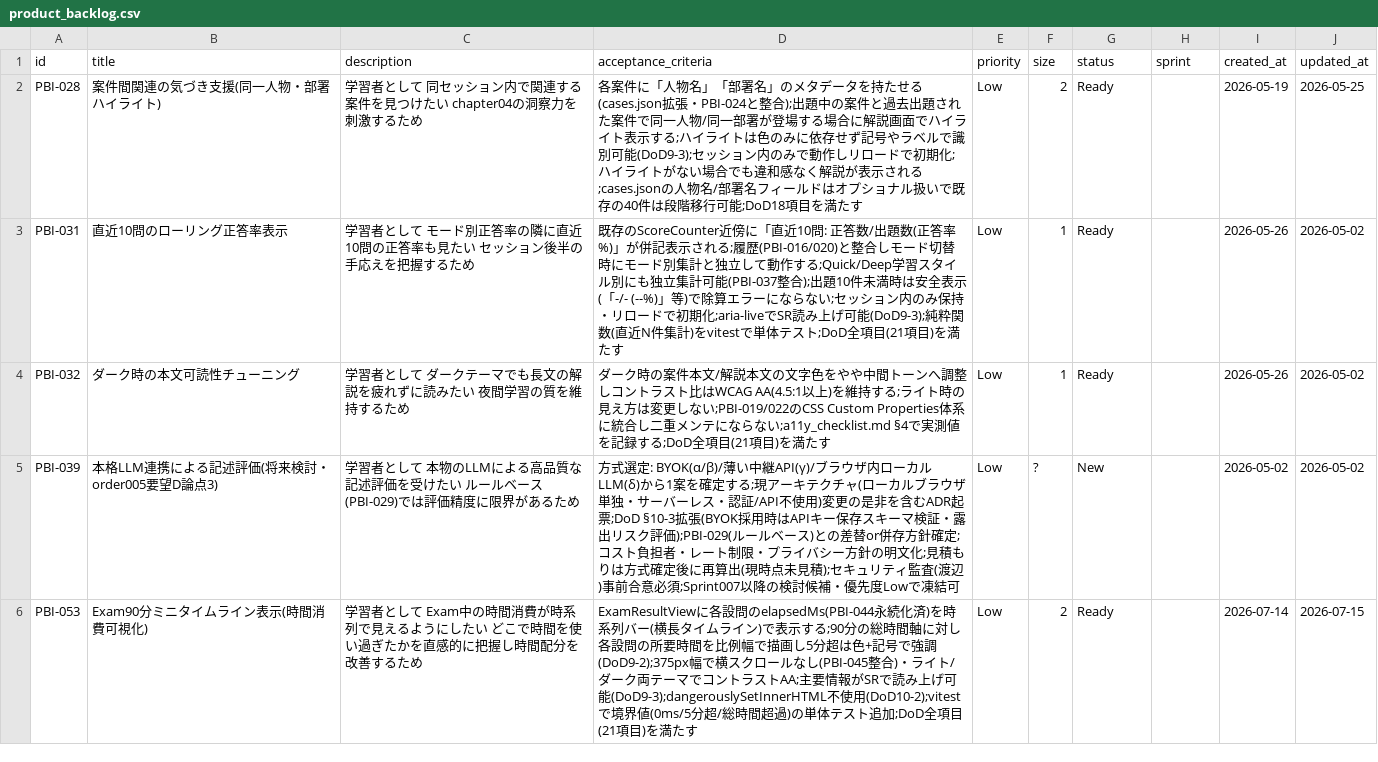
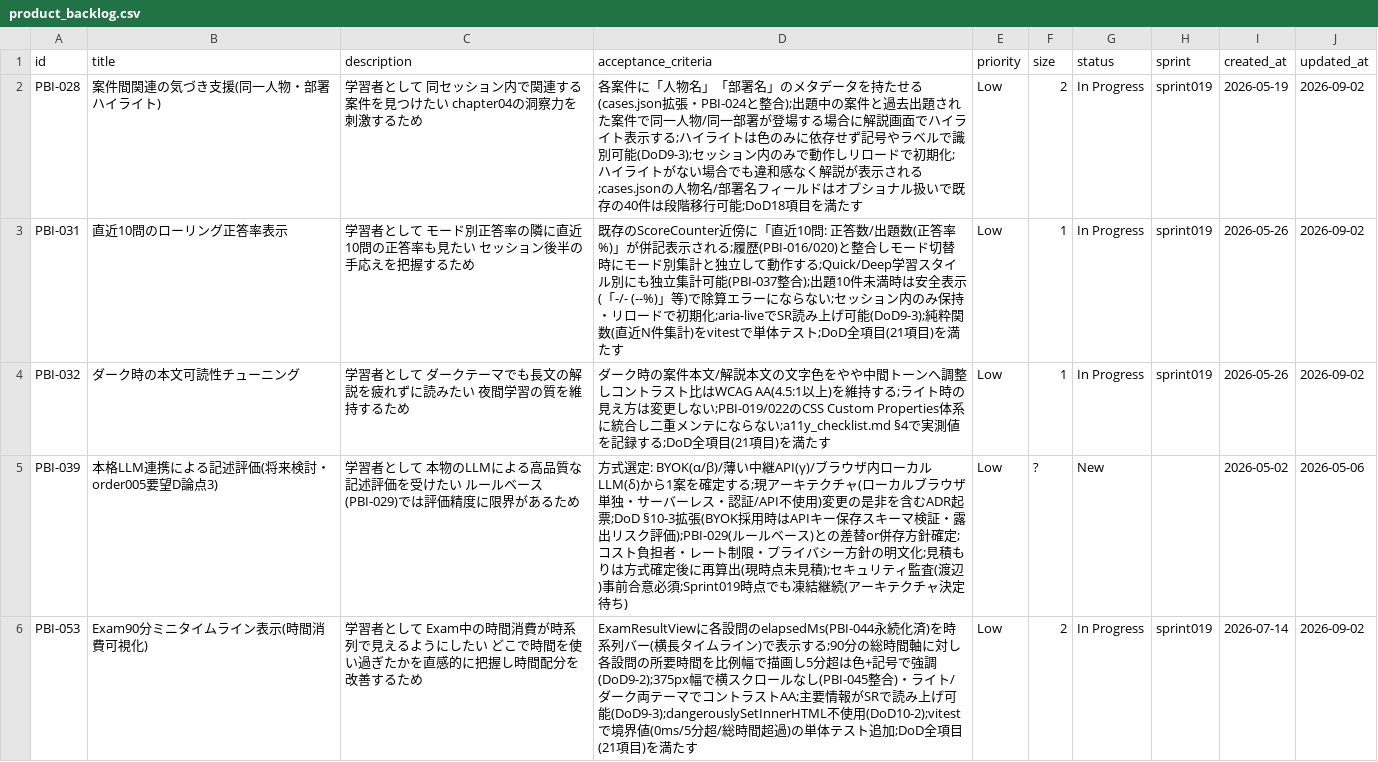
Before and after one commit to mitsuo119/innbuskcet-app, a CSV file: scrum/product_backlog.csv, drawn as a sheet.

Commit message:
feat: Sprint019 - ローリング正答率・ダーク可読性・Examタイムライン・案件間関連ハイライト

```diff
--- a/scrum/product_backlog.csv
+++ b/scrum/product_backlog.csv
@@ -1,6 +1,6 @@
 id,title,description,acceptance_criteria,priority,size,status,sprint,created_at,updated_at
-PBI-028,案件間関連の気づき支援(同一人物・部署ハイライト),学習者として 同セッション内で関連する案件を見つけたい chapter04の洞察力を刺激するため,各案件に「人物名」「部署名」のメタデータを持たせる(cases.json拡張・PBI-024と整合);出題中の案件と過去出題された案件で同一人物/同一部署が登場する場合に解説画面でハイライト表示する;ハイライトは色のみに依存せず記号やラベルで識別可能(DoD9-3);セッション内のみで動作しリロードで初期化;ハイライトがない場合でも違和感なく解説が表示される;cases.jsonの人物名/部署名フィールドはオプショナル扱いで既存の40件は段階移行可能;DoD18項目を満たす,Low,2,Ready,,2026-05-19,2026-05-25
-PBI-031,直近10問のローリング正答率表示,学習者として モード別正答率の隣に直近10問の正答率も見たい セッション後半の手応えを把握するため,既存のScoreCounter近傍に「直近10問: 正答数/出題数(正答率%)」が併記表示される;履歴(PBI-016/020)と整合しモード切替時にモード別集計と独立して動作する;Quick/Deep学習スタイル別にも独立集計可能(PBI-037整合);出題10件未満時は安全表示(「-/- (--%)」等)で除算エラーにならない;セッション内のみ保持・リロードで初期化;aria-liveでSR読み上げ可能(DoD9-3);純粋関数(直近N件集計)をvitestで単体テスト;DoD全項目(21項目)を満たす,Low,1,Ready,,2026-05-26,2026-05-02
-PBI-032,ダーク時の本文可読性チューニング,学習者として ダークテーマでも長文の解説を疲れずに読みたい 夜間学習の質を維持するため,ダーク時の案件本文/解説本文の文字色をやや中間トーンへ調整しコントラスト比はWCAG AA(4.5:1以上)を維持する;ライト時の見え方は変更しない;PBI-019/022のCSS Custom Properties体系に統合し二重メンテにならない;a11y_checklist.md §4で実測値を記録する;DoD全項目(21項目)を満たす,Low,1,Ready,,2026-05-26,2026-05-02
-PBI-039,本格LLM連携による記述評価(将来検討・order005要望D論点3),学習者として 本物のLLMによる高品質な記述評価を受けたい ルールベース(PBI-029)では評価精度に限界があるため,方式選定: BYOK(α/β)/薄い中継API(γ)/ブラウザ内ローカルLLM(δ)から1案を確定する;現アーキテクチャ(ローカルブラウザ単独・サーバーレス・認証/API不使用)変更の是非を含むADR起票;DoD §10-3拡張(BYOK採用時はAPIキー保存スキーマ検証・露出リスク評価);PBI-029(ルールベース)との差替or併存方針確定;コスト負担者・レート制限・プライバシー方針の明文化;見積もりは方式確定後に再算出(現時点未見積);セキュリティ監査(渡辺)事前合意必須;Sprint007以降の検討候補・優先度Lowで凍結可,Low,?,New,,2026-05-02,2026-05-02
-PBI-053,Exam90分ミニタイムライン表示(時間消費可視化),学習者として Exam中の時間消費が時系列で見えるようにしたい どこで時間を使い過ぎたかを直感的に把握し時間配分を改善するため,ExamResultViewに各設問のelapsedMs(PBI-044永続化済)を時系列バー(横長タイムライン)で表示する;90分の総時間軸に対し各設問の所要時間を比例幅で描画し5分超は色+記号で強調(DoD9-2);375px幅で横スクロールなし(PBI-045整合)・ライト/ダーク両テーマでコントラストAA;主要情報がSRで読み上げ可能(DoD9-3);dangerouslySetInnerHTML不使用(DoD10-2);vitestで境界値(0ms/5分超/総時間超過)の単体テスト追加;DoD全項目(21項目)を満たす,Low,2,Ready,,2026-07-14,2026-07-15
+PBI-028,案件間関連の気づき支援(同一人物・部署ハイライト),学習者として 同セッション内で関連する案件を見つけたい chapter04の洞察力を刺激するため,各案件に「人物名」「部署名」のメタデータを持たせる(cases.json拡張・PBI-024と整合);出題中の案件と過去出題された案件で同一人物/同一部署が登場する場合に解説画面でハイライト表示する;ハイライトは色のみに依存せず記号やラベルで識別可能(DoD9-3);セッション内のみで動作しリロードで初期化;ハイライトがない場合でも違和感なく解説が表示される;cases.jsonの人物名/部署名フィールドはオプショナル扱いで既存の40件は段階移行可能;DoD18項目を満たす,Low,2,In Progress,sprint019,2026-05-19,2026-09-02
+PBI-031,直近10問のローリング正答率表示,学習者として モード別正答率の隣に直近10問の正答率も見たい セッション後半の手応えを把握するため,既存のScoreCounter近傍に「直近10問: 正答数/出題数(正答率%)」が併記表示される;履歴(PBI-016/020)と整合しモード切替時にモード別集計と独立して動作する;Quick/Deep学習スタイル別にも独立集計可能(PBI-037整合);出題10件未満時は安全表示(「-/- (--%)」等)で除算エラーにならない;セッション内のみ保持・リロードで初期化;aria-liveでSR読み上げ可能(DoD9-3);純粋関数(直近N件集計)をvitestで単体テスト;DoD全項目(21項目)を満たす,Low,1,In Progress,sprint019,2026-05-26,2026-09-02
+PBI-032,ダーク時の本文可読性チューニング,学習者として ダークテーマでも長文の解説を疲れずに読みたい 夜間学習の質を維持するため,ダーク時の案件本文/解説本文の文字色をやや中間トーンへ調整しコントラスト比はWCAG AA(4.5:1以上)を維持する;ライト時の見え方は変更しない;PBI-019/022のCSS Custom Properties体系に統合し二重メンテにならない;a11y_checklist.md §4で実測値を記録する;DoD全項目(21項目)を満たす,Low,1,In Progress,sprint019,2026-05-26,2026-09-02
+PBI-039,本格LLM連携による記述評価(将来検討・order005要望D論点3),学習者として 本物のLLMによる高品質な記述評価を受けたい ルールベース(PBI-029)では評価精度に限界があるため,方式選定: BYOK(α/β)/薄い中継API(γ)/ブラウザ内ローカルLLM(δ)から1案を確定する;現アーキテクチャ(ローカルブラウザ単独・サーバーレス・認証/API不使用)変更の是非を含むADR起票;DoD §10-3拡張(BYOK採用時はAPIキー保存スキーマ検証・露出リスク評価);PBI-029(ルールベース)との差替or併存方針確定;コスト負担者・レート制限・プライバシー方針の明文化;見積もりは方式確定後に再算出(現時点未見積);セキュリティ監査(渡辺)事前合意必須;Sprint019時点でも凍結継続(アーキテクチャ決定待ち),Low,?,New,,2026-05-02,2026-05-06
+PBI-053,Exam90分ミニタイムライン表示(時間消費可視化),学習者として Exam中の時間消費が時系列で見えるようにしたい どこで時間を使い過ぎたかを直感的に把握し時間配分を改善するため,ExamResultViewに各設問のelapsedMs(PBI-044永続化済)を時系列バー(横長タイムライン)で表示する;90分の総時間軸に対し各設問の所要時間を比例幅で描画し5分超は色+記号で強調(DoD9-2);375px幅で横スクロールなし(PBI-045整合)・ライト/ダーク両テーマでコントラストAA;主要情報がSRで読み上げ可能(DoD9-3);dangerouslySetInnerHTML不使用(DoD10-2);vitestで境界値(0ms/5分超/総時間超過)の単体テスト追加;DoD全項目(21項目)を満たす,Low,2,In Progress,sprint019,2026-07-14,2026-09-02
```
Also changed, not shown: 21 other files.
